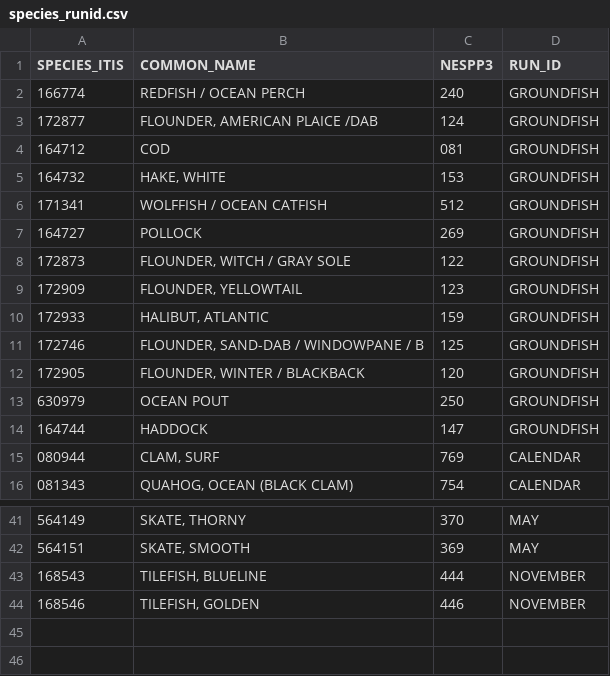
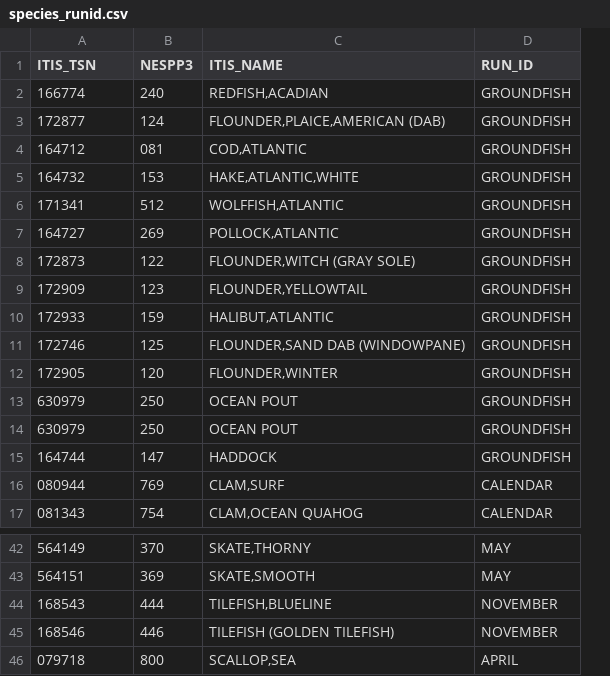
Before and after one commit to noaa-garfo/discaRd, a CSV file: inst/SUPPORT_TABLES/species_runid.csv, drawn as a sheet; only a part is shown, gaps mark what is left out; removed rows and columns are numbered as before the commit, all else as after; the diff names each change by its address in the sheet, - before the commit and + after, or states it on an @@ line.

Commit message:
added operative column

```diff
--- a/inst/SUPPORT_TABLES/species_runid.csv
+++ b/inst/SUPPORT_TABLES/species_runid.csv
-column B (COMMON_NAME), rows 2-16: REDFISH / OCEAN PERCH | FLOUNDER, AMERICAN PLAICE /DAB | COD | HAKE, WHITE | WOLFFISH / OCEAN CATFISH | POLLOCK | FLOUNDER, WITCH / GRAY SOLE | FLOUNDER, YELLOWTAIL | HALIBUT, ATLANTIC | FLOUNDER, SAND-DAB / WINDOWPANE / B | FLOUNDER, WINTER / BLACKBACK | OCEAN POUT | HADDOCK | CLAM, SURF | QUAHOG, OCEAN (BLACK CLAM); rows 41-44: SKATE, THORNY | SKATE, SMOOTH | TILEFISH, BLUELINE | TILEFISH, GOLDEN
+column C (ITIS_NAME), rows 2-12: REDFISH,ACADIAN | FLOUNDER,PLAICE,AMERICAN (DAB) | COD,ATLANTIC | HAKE,ATLANTIC,WHITE | WOLFFISH,ATLANTIC | POLLOCK,ATLANTIC | FLOUNDER,WITCH (GRAY SOLE) | FLOUNDER,YELLOWTAIL | HALIBUT,ATLANTIC | FLOUNDER,SAND DAB (WINDOWPANE) | FLOUNDER,WINTER; rows 14-17: OCEAN POUT | HADDOCK | CLAM,SURF | CLAM,OCEAN QUAHOG; rows 42-45: SKATE,THORNY | SKATE,SMOOTH | TILEFISH,BLUELINE | TILEFISH (GOLDEN TILEFISH)
-A1: SPECIES_ITIS
+A1: ITIS_TSN
+row 13: 630979 | 250 | OCEAN POUT | GROUNDFISH
+row 46: 079718 | 800 | SCALLOP,SEA | APRIL
```
Also changed, not shown: 1 other file.
